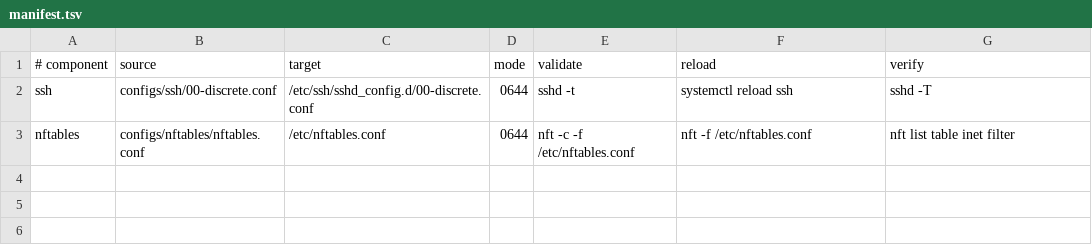
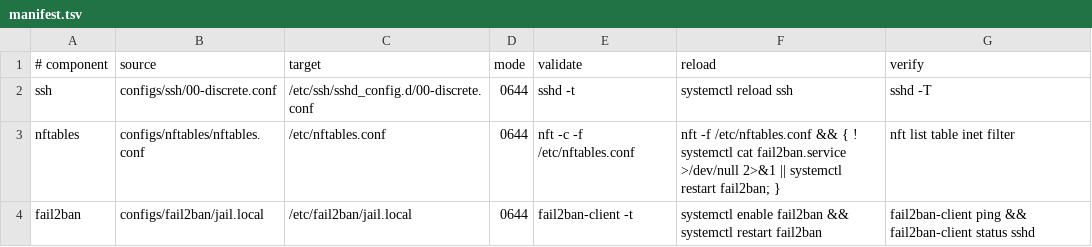
Before and after one commit to MatthewFreeman/discrete-infrastructure, a TSV file: configs/manifest.tsv, drawn as a sheet.

Commit message:
Add Fail2Ban deployment component

```diff
--- a/configs/manifest.tsv
+++ b/configs/manifest.tsv
@@ -2,2 +2,3 @@
 ssh	configs/ssh/00-discrete.conf	/etc/ssh/sshd_config.d/00-discrete.conf	0644	sshd -t	systemctl reload ssh	sshd -T
-nftables	configs/nftables/nftables.conf	/etc/nftables.conf	0644	nft -c -f /etc/nftables.conf	nft -f /etc/nftables.conf	nft list table inet filter
+nftables	configs/nftables/nftables.conf	/etc/nftables.conf	0644	nft -c -f /etc/nftables.conf	nft -f /etc/nftables.conf && { ! systemctl cat fail2ban.service >/dev/null 2>&1 || systemctl restart fail2ban; }	nft list table inet filter
+fail2ban	configs/fail2ban/jail.local	/etc/fail2ban/jail.local	0644	fail2ban-client -t	systemctl enable fail2ban && systemctl restart fail2ban	fail2ban-client ping && fail2ban-client status sshd
```
